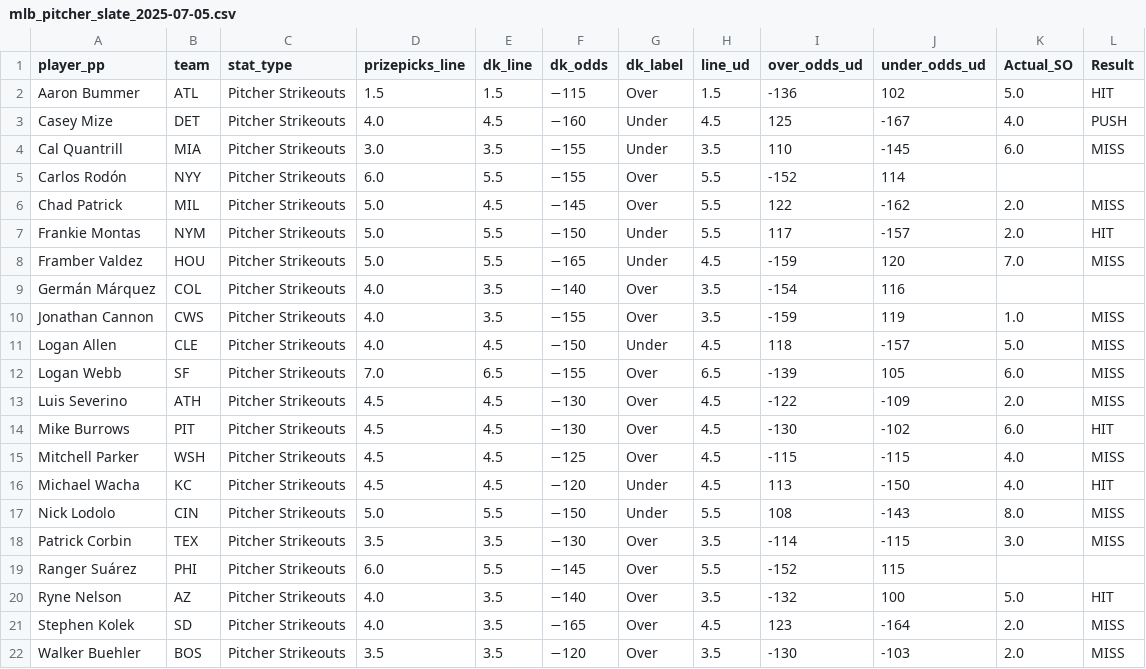
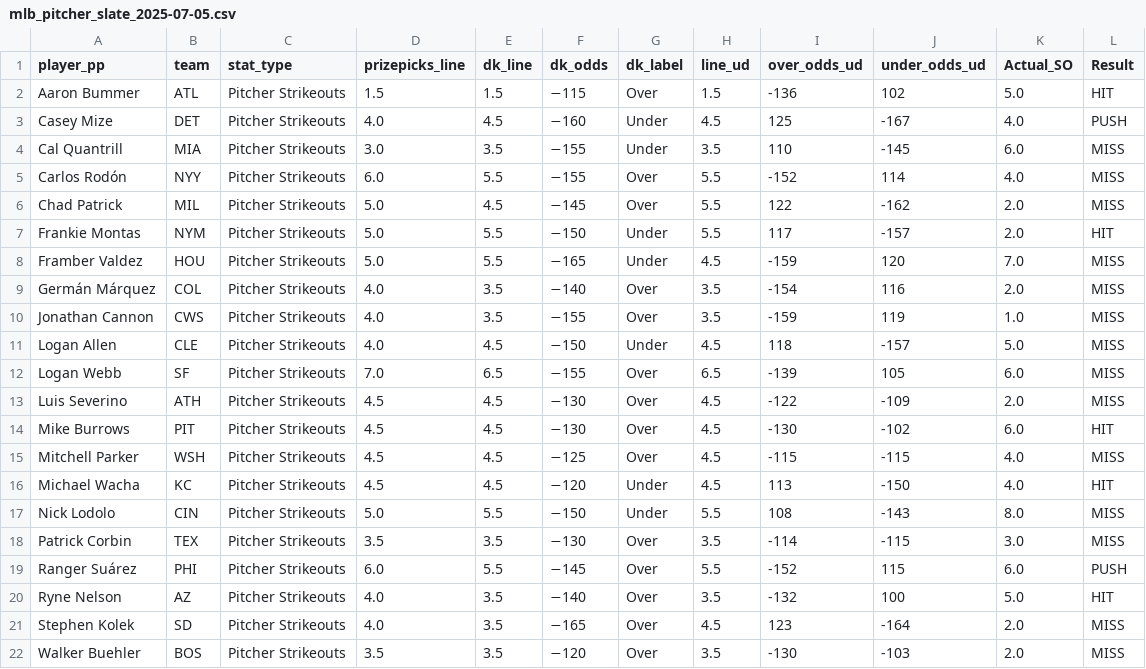
Before and after one commit to atharva-ketkar1/mlb-prop-finder, a CSV file: data/mlb_slates/mlb_pitcher_slate_2025-07-05.csv, drawn as a sheet.

```diff
--- a/data/mlb_slates/mlb_pitcher_slate_2025-07-05.csv
+++ b/data/mlb_slates/mlb_pitcher_slate_2025-07-05.csv
@@ -4,3 +4,3 @@ Casey Mize,DET,Pitcher Strikeouts,4.0,4.5,−160,Under,4.5,125,-167,4.0,PUSH
 Cal Quantrill,MIA,Pitcher Strikeouts,3.0,3.5,−155,Under,3.5,110,-145,6.0,MISS
-Carlos Rodón,NYY,Pitcher Strikeouts,6.0,5.5,−155,Over,5.5,-152,114,,
+Carlos Rodón,NYY,Pitcher Strikeouts,6.0,5.5,−155,Over,5.5,-152,114,4.0, MISS
 Chad Patrick,MIL,Pitcher Strikeouts,5.0,4.5,−145,Over,5.5,122,-162,2.0,MISS
@@ -8,3 +8,3 @@ Frankie Montas,NYM,Pitcher Strikeouts,5.0,5.5,−150,Under,5.5,117,-157,2.0,HIT
 Framber Valdez,HOU,Pitcher Strikeouts,5.0,5.5,−165,Under,4.5,-159,120,7.0,MISS
-Germán Márquez,COL,Pitcher Strikeouts,4.0,3.5,−140,Over,3.5,-154,116,,
+Germán Márquez,COL,Pitcher Strikeouts,4.0,3.5,−140,Over,3.5,-154,116,2.0,MISS
 Jonathan Cannon,CWS,Pitcher Strikeouts,4.0,3.5,−155,Over,3.5,-159,119,1.0,MISS
@@ -18,3 +18,3 @@ Nick Lodolo,CIN,Pitcher Strikeouts,5.0,5.5,−150,Under,5.5,108,-143,8.0,MISS
 Patrick Corbin,TEX,Pitcher Strikeouts,3.5,3.5,−130,Over,3.5,-114,-115,3.0,MISS
-Ranger Suárez,PHI,Pitcher Strikeouts,6.0,5.5,−145,Over,5.5,-152,115,,
+Ranger Suárez,PHI,Pitcher Strikeouts,6.0,5.5,−145,Over,5.5,-152,115,6.0,PUSH
 Ryne Nelson,AZ,Pitcher Strikeouts,4.0,3.5,−140,Over,3.5,-132,100,5.0,HIT
```
Also changed, not shown: best_lines/best_lines_2025-07-06.csv, data/mlb_slates/mlb_pitcher_slate_2025-07-06.csv, 3 other files.
